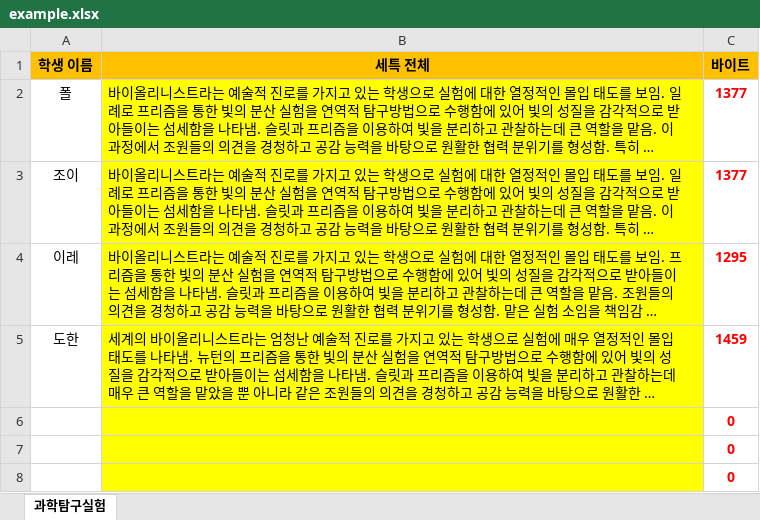
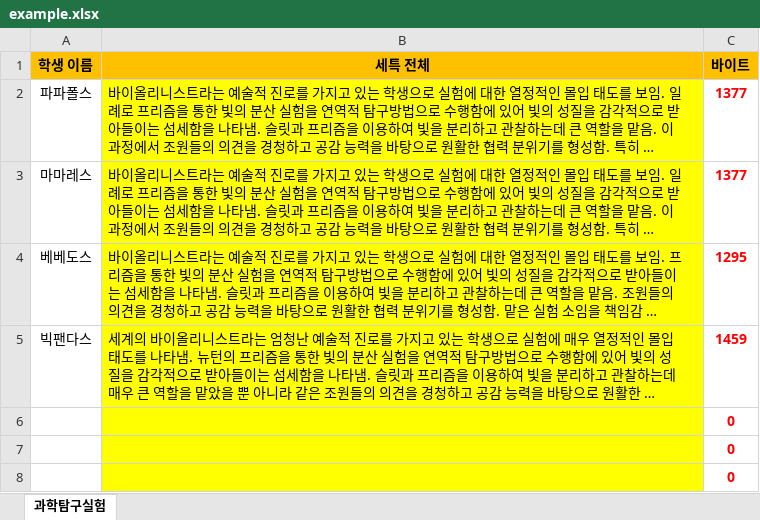
Before and after one commit to papapaul-36/student-similarity-checker, an Excel workbook: example.xlsx, sheet 과학탐구실험, drawn as a sheet; only a part is shown; long unchanged cells end in …; values as stored, in another font and other column widths than the file's, no borders; conditional formats not drawn; the diff names each change by its address in the sheet, - before the commit and + after, or states it on an @@ line.

Commit message:
Add files via upload

```diff
--- a/example.xlsx (sheet 과학탐구실험)
+++ b/example.xlsx (sheet 과학탐구실험)
-A2 (학생 이름): 폴
+A2 (학생 이름): 파파폴스
-A3 (학생 이름): 조이
+A3 (학생 이름): 마마레스
-A4 (학생 이름): 이레
+A4 (학생 이름): 베베도스
-A5 (학생 이름): 도한
+A5 (학생 이름): 빅팬다스
```
